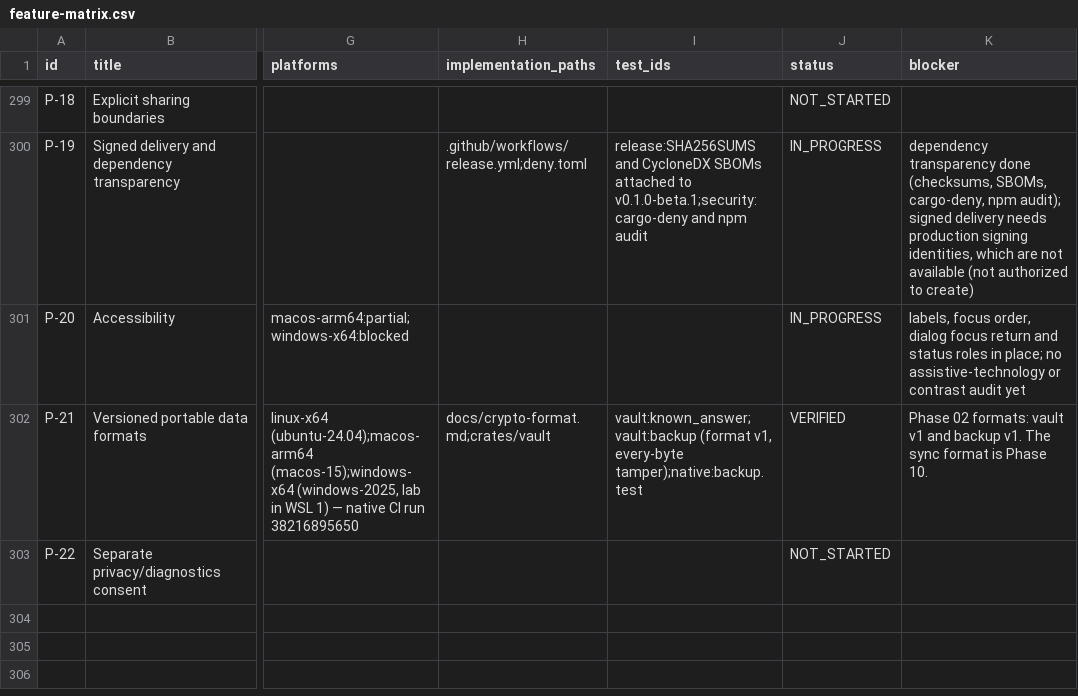
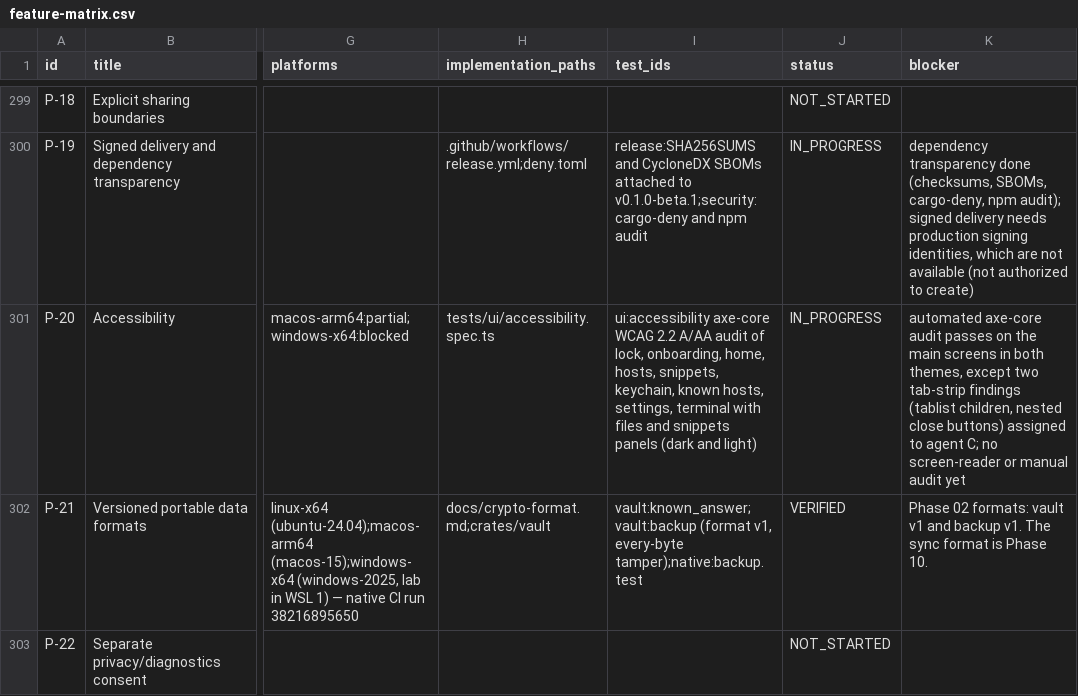
Before and after one commit to 2shiraz/tyrminal, a CSV file: docs/feature-matrix.csv, drawn as a sheet; only a part is shown, gaps mark what is left out; the diff names each change by its address in the sheet, - before the commit and + after, or states it on an @@ line.

```diff
--- a/docs/feature-matrix.csv
+++ b/docs/feature-matrix.csv
-H301 (implementation_paths): (empty)
+H301 (implementation_paths): tests/ui/accessibility.spec.ts
-I301 (test_ids): (empty)
+I301 (test_ids): ui:accessibility axe-core WCAG 2.2 A/AA audit of lock, onboarding, home, hosts, snippets, keychain, known hosts, settings, terminal with files and snippets panels (dark and light)
-K301 (blocker): labels, focus order, dialog focus return and status roles in place; no assistive-technology or contrast audit yet
+K301 (blocker): automated axe-core audit passes on the main screens in both themes, except two tab-strip findings (tablist children, nested close buttons) assigned to agent C; no screen-reader or manual audit yet
```
Also changed, not shown: 7 other files.
